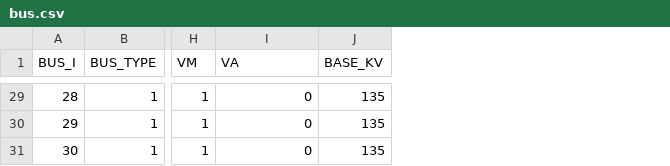
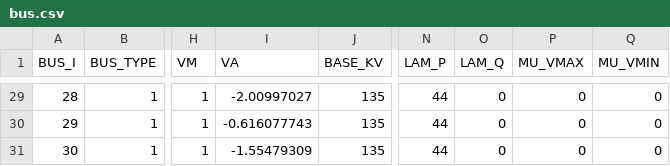
Before and after one commit to caseformat/case30, a CSV file: bus.csv, drawn as a sheet; only a part is shown, gaps mark what is left out; the diff covers the shown part only; the diff names each change by its address in the sheet, - before the commit and + after, or states it on an @@ line.

```diff
--- a/bus.csv
+++ b/bus.csv
+column N (LAM_P), rows 29-31: all 44
+column O (LAM_Q), rows 29-31: all 0
+column P (MU_VMAX), rows 29-31: all 0
+column Q (MU_VMIN), rows 29-31: all 0
-I29 (VA): 0
+I29 (VA): -2.00997027
-I30 (VA): 0
+I30 (VA): -0.616077743
-I31 (VA): 0
+I31 (VA): -1.55479309
```
Also changed, not shown: 26 edited cells elsewhere in this file, branch.csv, gen.csv.
